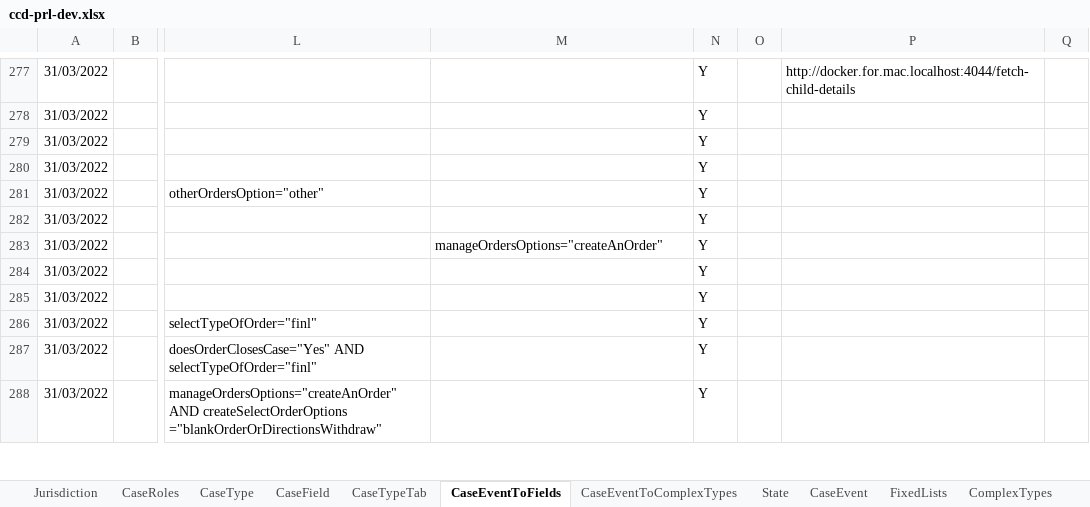
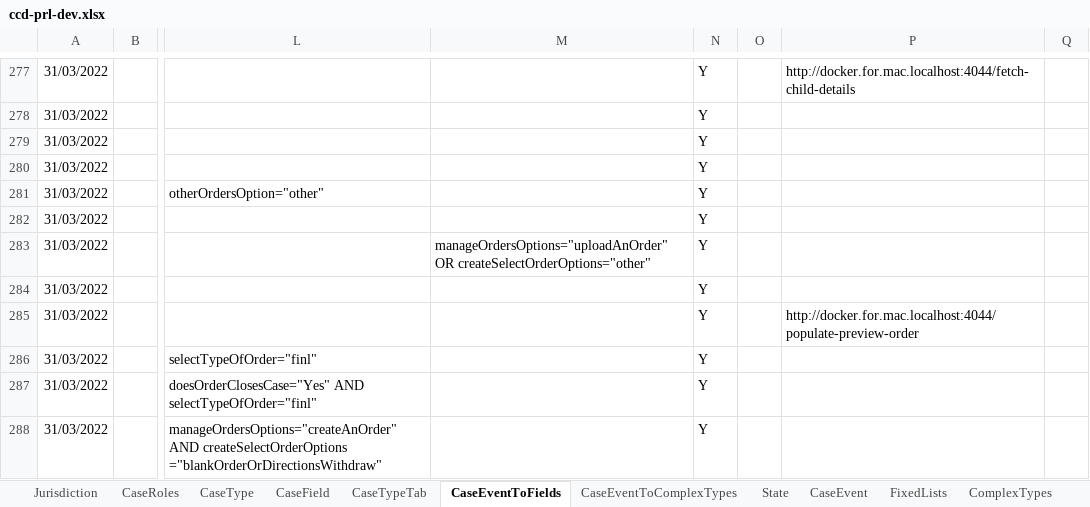
Before and after one commit to hmcts/prl-ccd-definitions, an Excel workbook: build/ccd-development-config/ccd-prl-dev.xlsx, sheet CaseEventToFields, drawn as a sheet; only a part is shown, gaps mark what is left out; values as stored, in another font and other column widths than the file's, no borders; the diff covers the shown part only; the diff names each change by its address in the sheet, - before the commit and + after, or states it on an @@ line.

Commit message:
updated case event to field

```diff
--- a/build/ccd-development-config/ccd-prl-dev.xlsx (sheet CaseEventToFields)
+++ b/build/ccd-development-config/ccd-prl-dev.xlsx (sheet CaseEventToFields)
-M283: manageOrdersOptions="createAnOrder"
+M283: manageOrdersOptions="uploadAnOrder" OR createSelectOrderOptions="other"
-P285: (empty)
+P285: http://docker.for.mac.localhost:4044/populate-preview-order
```
Also changed, not shown: 18 removed rows and 2 edited cells elsewhere in this sheet, sheet CaseTypeTab, sheet CaseField, 1 other file.
